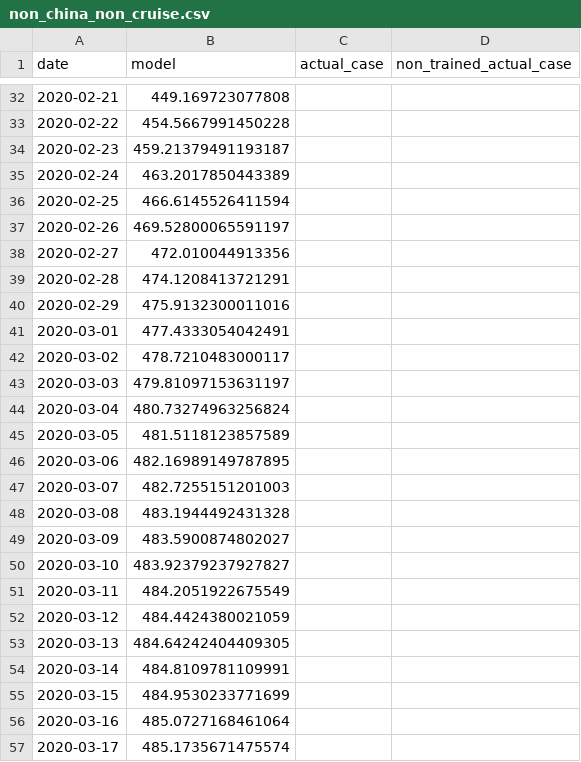
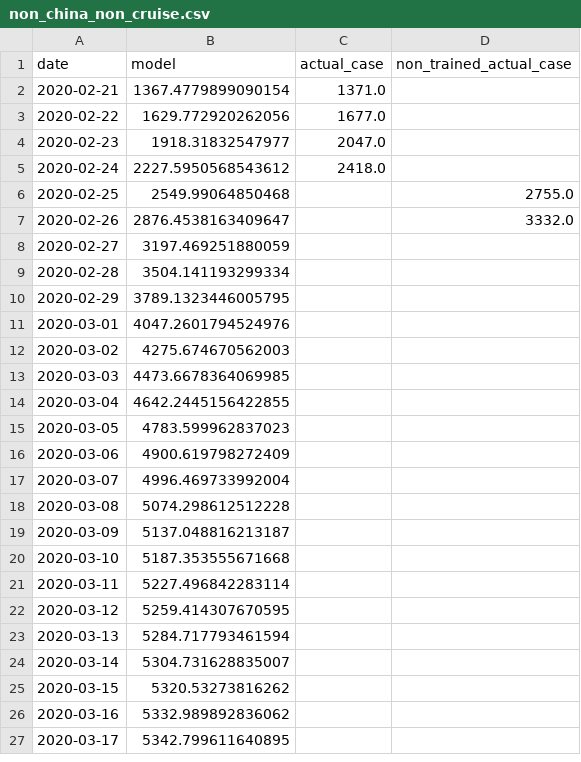
Before and after one commit to RogerMichel/coronavirus, a CSV file: non_china_non_cruise.csv, drawn as a sheet; only a part is shown, gaps mark what is left out; the diff covers the shown part only.

```diff
--- a/non_china_non_cruise.csv
+++ b/non_china_non_cruise.csv
@@ -32,26 +2,26 @@ date,model,actual_case,non_trained_actual_case
-2020-02-21,449.169723077808,,
-2020-02-22,454.5667991450228,,
-2020-02-23,459.21379491193187,,
-2020-02-24,463.2017850443389,,
-2020-02-25,466.6145526411594,,
-2020-02-26,469.52800065591197,,
-2020-02-27,472.010044913356,,
-2020-02-28,474.1208413721291,,
-2020-02-29,475.9132300011016,,
-2020-03-01,477.4333054042491,,
-2020-03-02,478.7210483000117,,
-2020-03-03,479.81097153631197,,
-2020-03-04,480.73274963256824,,
-2020-03-05,481.5118123857589,,
-2020-03-06,482.16989149787895,,
-2020-03-07,482.7255151201003,,
-2020-03-08,483.1944492431328,,
-2020-03-09,483.5900874802027,,
-2020-03-10,483.92379237927827,,
-2020-03-11,484.2051922675549,,
-2020-03-12,484.4424380021059,,
-2020-03-13,484.64242404409305,,
-2020-03-14,484.8109781109991,,
-2020-03-15,484.9530233771699,,
-2020-03-16,485.0727168461064,,
-2020-03-17,485.1735671475574,,
+2020-02-21,1367.4779899090154,1371.0,
+2020-02-22,1629.772920262056,1677.0,
+2020-02-23,1918.31832547977,2047.0,
+2020-02-24,2227.5950568543612,2418.0,
+2020-02-25,2549.99064850468,,2755.0
+2020-02-26,2876.4538163409647,,3332.0
+2020-02-27,3197.469251880059,,
+2020-02-28,3504.141193299334,,
+2020-02-29,3789.1323446005795,,
+2020-03-01,4047.2601794524976,,
+2020-03-02,4275.674670562003,,
+2020-03-03,4473.6678364069985,,
+2020-03-04,4642.2445156422855,,
+2020-03-05,4783.599962837023,,
+2020-03-06,4900.619798272409,,
+2020-03-07,4996.469733992004,,
+2020-03-08,5074.298612512228,,
+2020-03-09,5137.048816213187,,
+2020-03-10,5187.353555671668,,
+2020-03-11,5227.496842283114,,
+2020-03-12,5259.414307670595,,
+2020-03-13,5284.717793461594,,
+2020-03-14,5304.731628835007,,
+2020-03-15,5320.53273816262,,
+2020-03-16,5332.989892836062,,
+2020-03-17,5342.799611640895,,
```
Also changed, not shown: 30 added rows, 30 removed rows and 5 edited cells elsewhere in this file, China_non_hubei.csv, cruise.csv, 45 other files.
